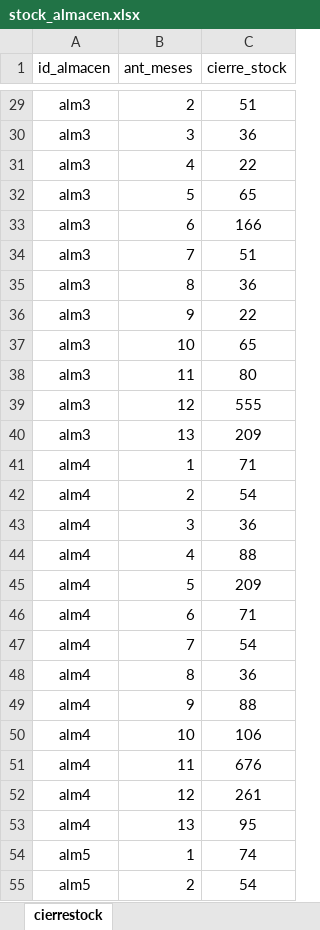
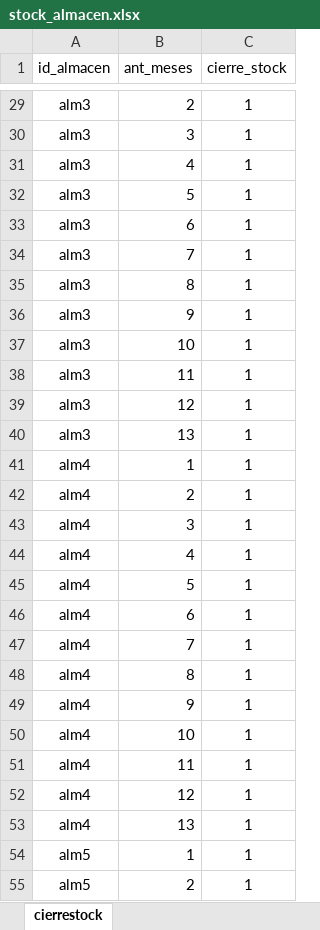
Before and after one commit to ptoledor/heu_opticliente, an Excel workbook: 02_data/stock_almacen.xlsx, sheet cierrestock, drawn as a sheet; only a part is shown, gaps mark what is left out; values as stored, in another font and other column widths than the file's, no borders; the diff covers the shown part only; the diff names each change by its address in the sheet, - before the commit and + after, or states it on an @@ line.

```diff
--- a/02_data/stock_almacen.xlsx (sheet cierrestock)
+++ b/02_data/stock_almacen.xlsx (sheet cierrestock)
-C29 (cierre_stock): 51
+C29 (cierre_stock): 1
-C30 (cierre_stock): 36
+C30 (cierre_stock): 1
-C31 (cierre_stock): 22
+C31 (cierre_stock): 1
-C32 (cierre_stock): 65
+C32 (cierre_stock): 1
-C33 (cierre_stock): 166
+C33 (cierre_stock): 1
-C34 (cierre_stock): 51
+C34 (cierre_stock): 1
-C35 (cierre_stock): 36
+C35 (cierre_stock): 1
-C36 (cierre_stock): 22
+C36 (cierre_stock): 1
-C37 (cierre_stock): 65
+C37 (cierre_stock): 1
-C38 (cierre_stock): 80
+C38 (cierre_stock): 1
-C39 (cierre_stock): 555
+C39 (cierre_stock): 1
-C40 (cierre_stock): 209
+C40 (cierre_stock): 1
-C41 (cierre_stock): 71
+C41 (cierre_stock): 1
-C42 (cierre_stock): 54
+C42 (cierre_stock): 1
-C43 (cierre_stock): 36
+C43 (cierre_stock): 1
-C44 (cierre_stock): 88
+C44 (cierre_stock): 1
-C45 (cierre_stock): 209
+C45 (cierre_stock): 1
-C46 (cierre_stock): 71
+C46 (cierre_stock): 1
-C47 (cierre_stock): 54
+C47 (cierre_stock): 1
-C48 (cierre_stock): 36
+C48 (cierre_stock): 1
-C49 (cierre_stock): 88
+C49 (cierre_stock): 1
-C50 (cierre_stock): 106
+C50 (cierre_stock): 1
-C51 (cierre_stock): 676
+C51 (cierre_stock): 1
-C52 (cierre_stock): 261
+C52 (cierre_stock): 1
-C53 (cierre_stock): 95
+C53 (cierre_stock): 1
-C54 (cierre_stock): 74
+C54 (cierre_stock): 1
-C55 (cierre_stock): 54
+C55 (cierre_stock): 1
```
Also changed, not shown: 285 edited cells elsewhere in this sheet, 1 other file.
